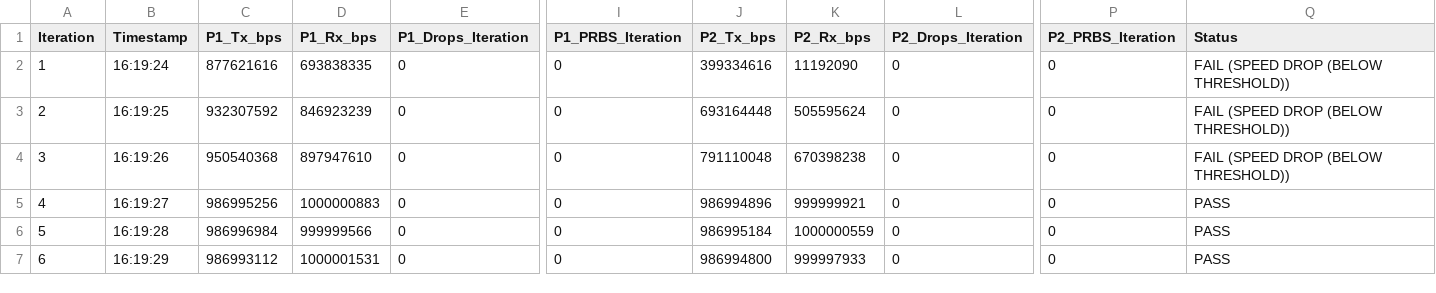
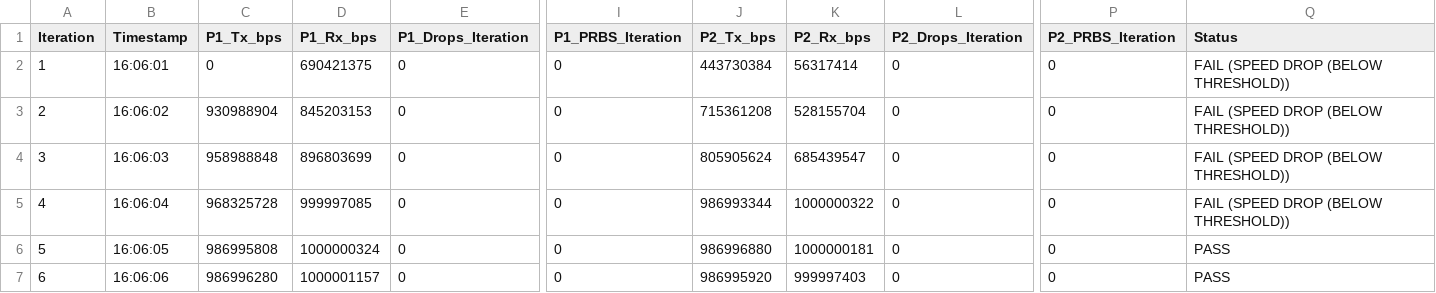
Before and after one commit to achen-max/SpirentTesting, a CSV file: slipring_metrics.csv, drawn as a sheet; only a part is shown, gaps mark what is left out; the diff covers the shown part only; the diff names each change by its address in the sheet, - before the commit and + after, or states it on an @@ line.

```diff
--- a/slipring_metrics.csv
+++ b/slipring_metrics.csv
-B2 (Timestamp): 16:19:24
+B2 (Timestamp): 16:06:01
-C2 (P1_Tx_bps): 877621616
+C2 (P1_Tx_bps): 0
-D2 (P1_Rx_bps): 693838335
+D2 (P1_Rx_bps): 690421375
-J2 (P2_Tx_bps): 399334616
+J2 (P2_Tx_bps): 443730384
-K2 (P2_Rx_bps): 11192090
+K2 (P2_Rx_bps): 56317414
-B3 (Timestamp): 16:19:25
+B3 (Timestamp): 16:06:02
-C3 (P1_Tx_bps): 932307592
+C3 (P1_Tx_bps): 930988904
-D3 (P1_Rx_bps): 846923239
+D3 (P1_Rx_bps): 845203153
-J3 (P2_Tx_bps): 693164448
+J3 (P2_Tx_bps): 715361208
-K3 (P2_Rx_bps): 505595624
+K3 (P2_Rx_bps): 528155704
-B4 (Timestamp): 16:19:26
+B4 (Timestamp): 16:06:03
-C4 (P1_Tx_bps): 950540368
+C4 (P1_Tx_bps): 958988848
-D4 (P1_Rx_bps): 897947610
+D4 (P1_Rx_bps): 896803699
-J4 (P2_Tx_bps): 791110048
+J4 (P2_Tx_bps): 805905624
-K4 (P2_Rx_bps): 670398238
+K4 (P2_Rx_bps): 685439547
-B5 (Timestamp): 16:19:27
+B5 (Timestamp): 16:06:04
-C5 (P1_Tx_bps): 986995256
+C5 (P1_Tx_bps): 968325728
-D5 (P1_Rx_bps): 1000000883
+D5 (P1_Rx_bps): 999997085
-J5 (P2_Tx_bps): 986994896
+J5 (P2_Tx_bps): 986993344
-K5 (P2_Rx_bps): 999999921
+K5 (P2_Rx_bps): 1000000322
-Q5 (Status): PASS
+Q5 (Status): FAIL (SPEED DROP (BELOW THRESHOLD))
-B6 (Timestamp): 16:19:28
+B6 (Timestamp): 16:06:05
-C6 (P1_Tx_bps): 986996984
+C6 (P1_Tx_bps): 986995808
-D6 (P1_Rx_bps): 999999566
+D6 (P1_Rx_bps): 1000000324
-J6 (P2_Tx_bps): 986995184
+J6 (P2_Tx_bps): 986996880
-K6 (P2_Rx_bps): 1000000559
+K6 (P2_Rx_bps): 1000000181
-B7 (Timestamp): 16:19:29
+B7 (Timestamp): 16:06:06
-C7 (P1_Tx_bps): 986993112
+C7 (P1_Tx_bps): 986996280
-D7 (P1_Rx_bps): 1000001531
+D7 (P1_Rx_bps): 1000001157
-J7 (P2_Tx_bps): 986994800
+J7 (P2_Tx_bps): 986995920
-K7 (P2_Rx_bps): 999997933
+K7 (P2_Rx_bps): 999997403
```
Also changed, not shown: 2 removed rows, 75 edited cells and row numbers in column A elsewhere in this file, slipring_config.csv, slipring_failures.csv, 2 other files.
